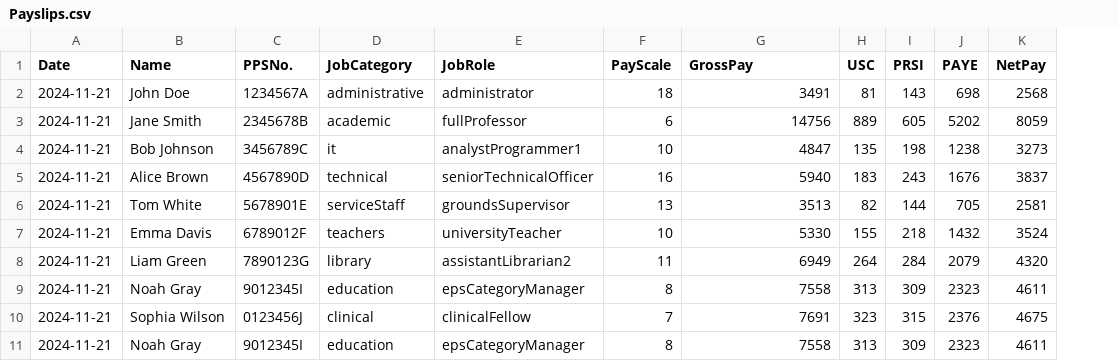
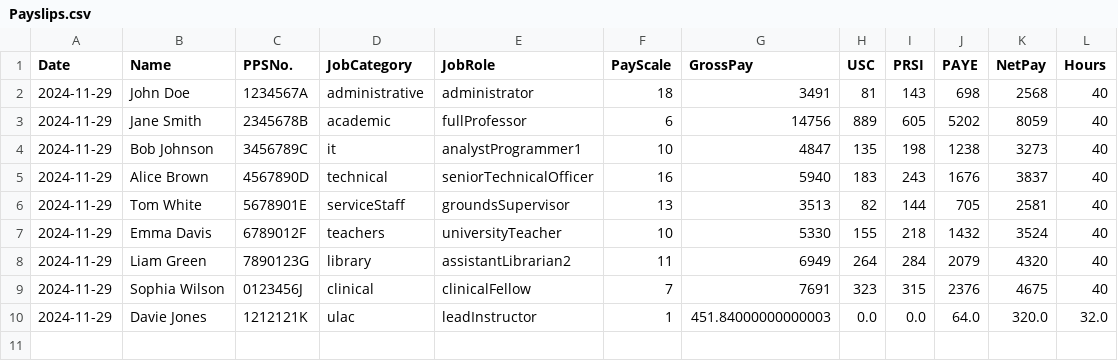
Before and after one commit to Iwan-Teague/Payroll-System, a CSV file: Payslips.csv, drawn as a sheet; removed rows and columns are numbered as before the commit, all else as after; the diff names each change by its address in the sheet, - before the commit and + after, or states it on an @@ line.

```diff
--- a/Payslips.csv
+++ b/Payslips.csv
+column L (Hours), rows 2-9: all 40
-A2:A8 (Date): 2024-11-21
+A2:A8 (Date): 2024-11-29
-row 9: 2024-11-21 | Noah Gray | 9012345I | education | epsCategoryManager | 8 | 7558 | 313 | 309 | 2323 | 4611
-A9 (Date): 2024-11-21
+A9 (Date): 2024-11-29
-row 11: 2024-11-21 | Noah Gray | 9012345I | education | epsCategoryManager | 8 | 7558 | 313 | 309 | 2323 | 4611
+row 10: 2024-11-29 | Davie Jones | 1212121K | ulac | leadInstructor | 1 | 451.84000000000003 | 0.0 | 0.0 | 64.0 | 320.0 | 32.0
```
Also changed, not shown: 1 other file.
